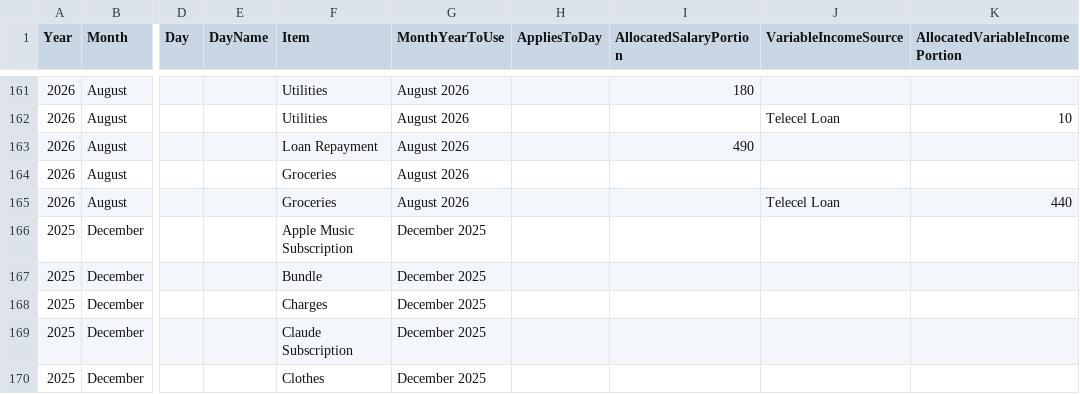
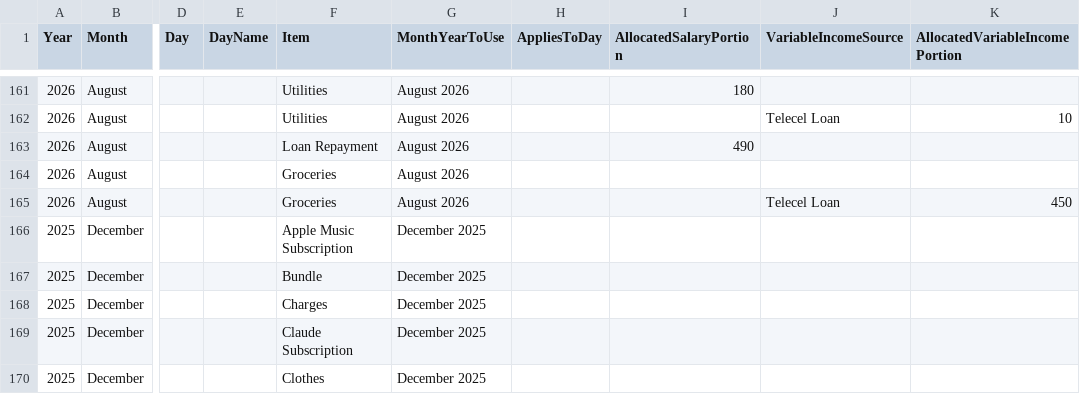
Before and after one commit to lolaaaaa1/lifeOS, a CSV file: data/budgetAllocations.csv, drawn as a sheet; only a part is shown, gaps mark what is left out; the diff names each change by its address in the sheet, - before the commit and + after, or states it on an @@ line.

Commit message:
Allocate 450 from Telecel Loan to Groceries August 2026

```diff
--- a/data/budgetAllocations.csv
+++ b/data/budgetAllocations.csv
-K165 (AllocatedVariableIncomePortion): 440
+K165 (AllocatedVariableIncomePortion): 450
```
